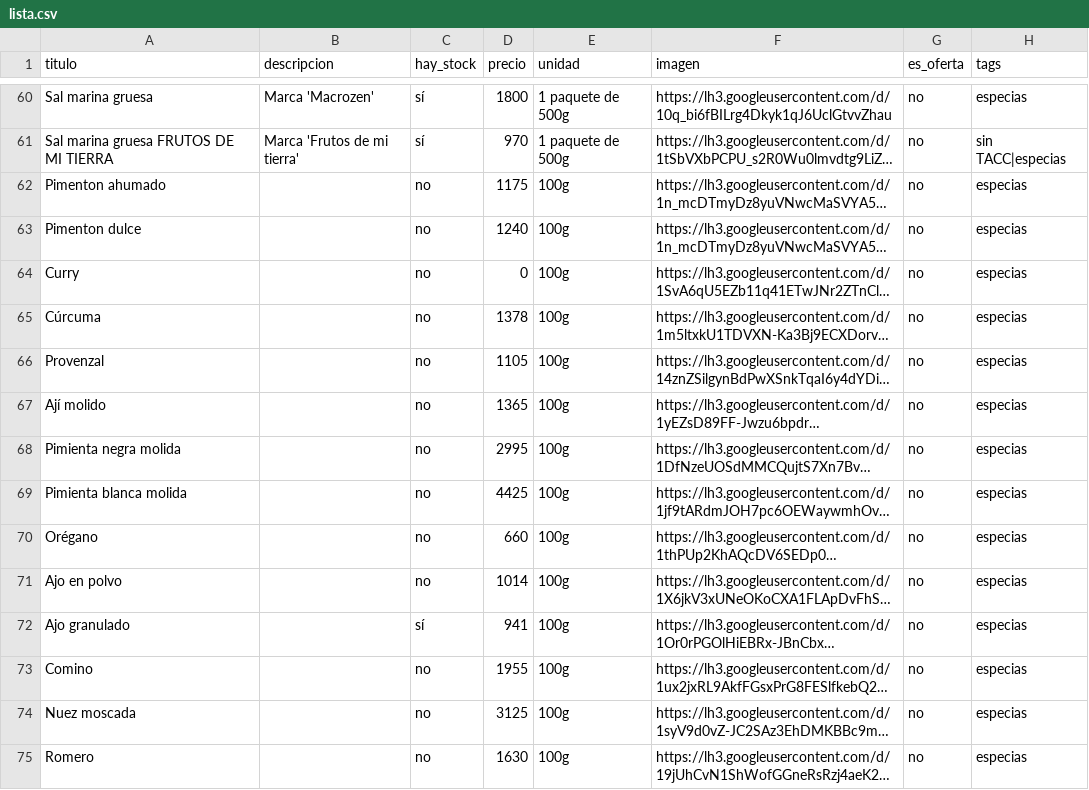
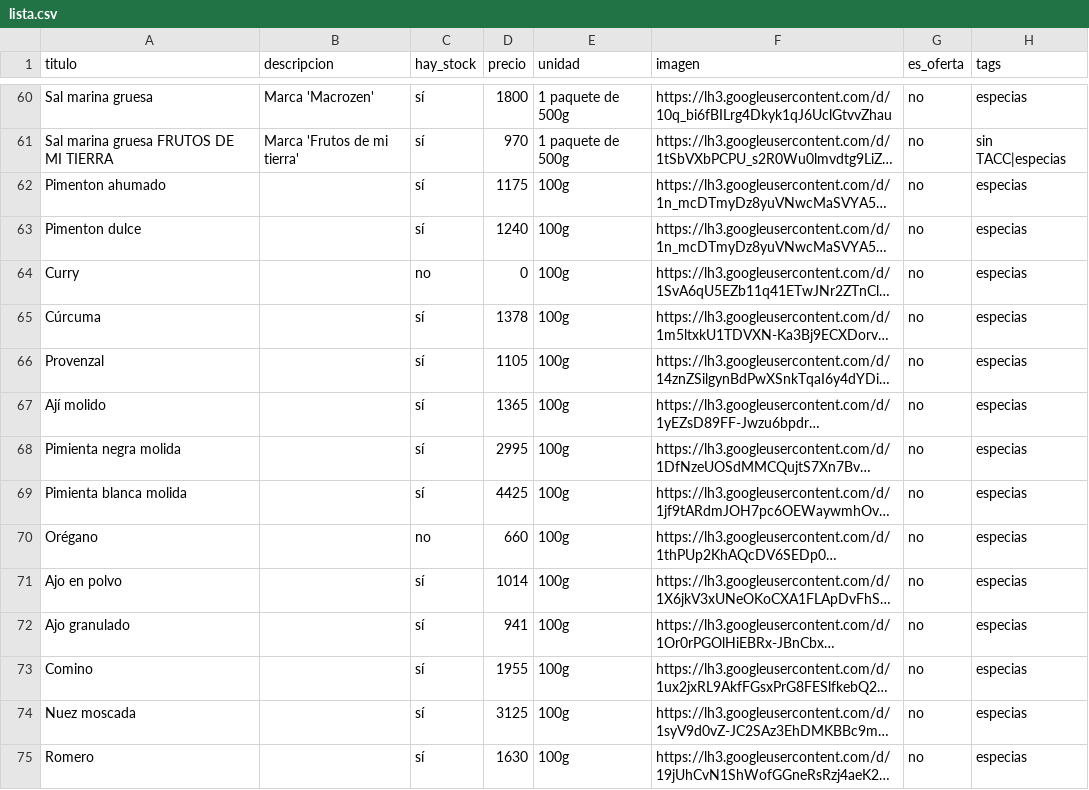
Before and after one commit to dietetica/productos, a CSV file: lista.csv, drawn as a sheet; only a part is shown, gaps mark what is left out; long unchanged cells end in …; the diff covers the shown part only; the diff names each change by its address in the sheet, - before the commit and + after, or states it on an @@ line.

Commit message:
Actualización automática de productos

```diff
--- a/lista.csv
+++ b/lista.csv
-C62:C63 (hay_stock): no
+C62:C63 (hay_stock): sí
-C65:C69 (hay_stock): no
+C65:C69 (hay_stock): sí
-C71 (hay_stock): no
+C71 (hay_stock): sí
-C73:C75 (hay_stock): no
+C73:C75 (hay_stock): sí
```
Also changed, not shown: 36 edited cells elsewhere in this file.
